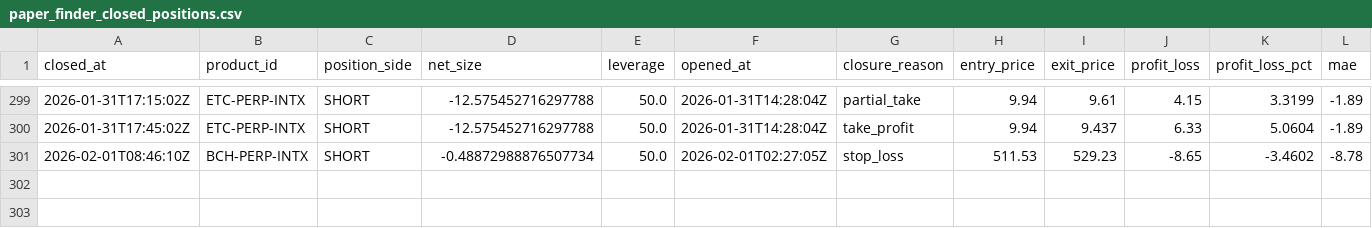
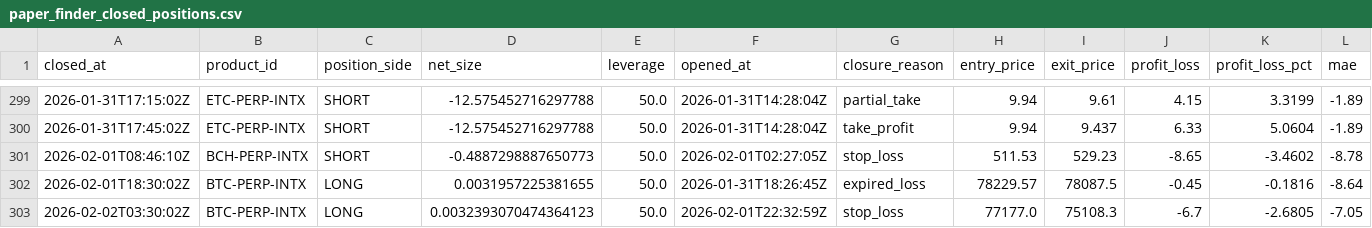
Before and after one commit to spirosrap/crypto-finance, a CSV file: trade_logs/paper_finder_closed_positions.csv, drawn as a sheet; only a part is shown, gaps mark what is left out; rows hold the shown columns only; the diff names each change by its address in the sheet, - before the commit and + after, or states it on an @@ line.

```diff
--- a/trade_logs/paper_finder_closed_positions.csv
+++ b/trade_logs/paper_finder_closed_positions.csv
-D301 (net_size): -0.48872988876507734
+D301 (net_size): -0.4887298887650773
+row 302: 2026-02-01T18:30:02Z | BTC-PERP-INTX | LONG | 0.0031957225381655 | 50.0 | 2026-01-31T18:26:45Z | expired_loss | 78229.57 | 78087.5 | -0.45 | -0.1816 | -8.64
+row 303: 2026-02-02T03:30:02Z | BTC-PERP-INTX | LONG | 0.0032393070474364123 | 50.0 | 2026-02-01T22:32:59Z | stop_loss | 77177.0 | 75108.3 | -6.7 | -2.6805 | -7.05
```
Also changed, not shown: trade_logs/paper_finder_open_positions.csv, trade_logs/watchdog_closed_positions.csv, 1 other file.
